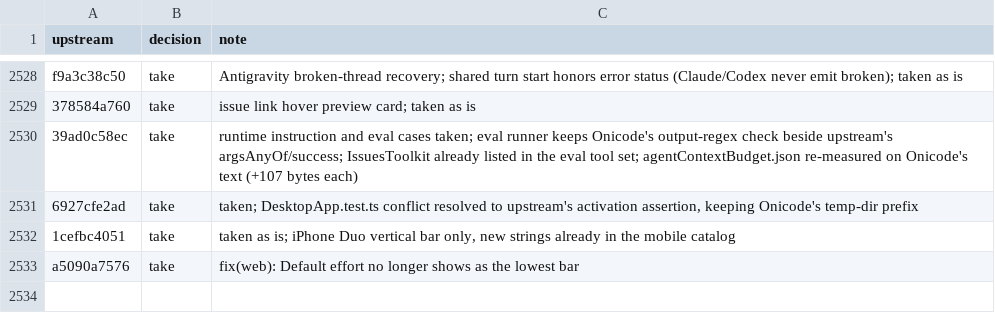
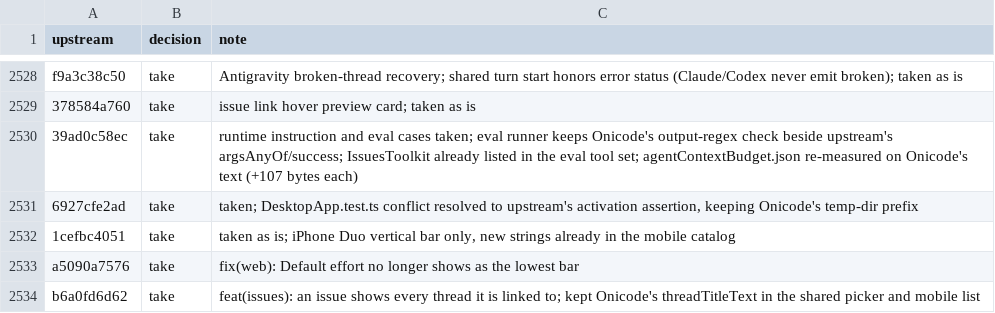
Before and after one commit to aislopware/onicode, a TSV file: scripts/upstream-sync.ledger.tsv, drawn as a sheet; only a part is shown, gaps mark what is left out; the diff names each change by its address in the sheet, - before the commit and + after, or states it on an @@ line.

```diff
--- a/scripts/upstream-sync.ledger.tsv
+++ b/scripts/upstream-sync.ledger.tsv
+row 2534: b6a0fd6d62 | take | feat(issues): an issue shows every thread it is linked to; kept Onicode's threadTitleText in the shared picker and mobile list
```
Also changed, not shown: 40 other files.
